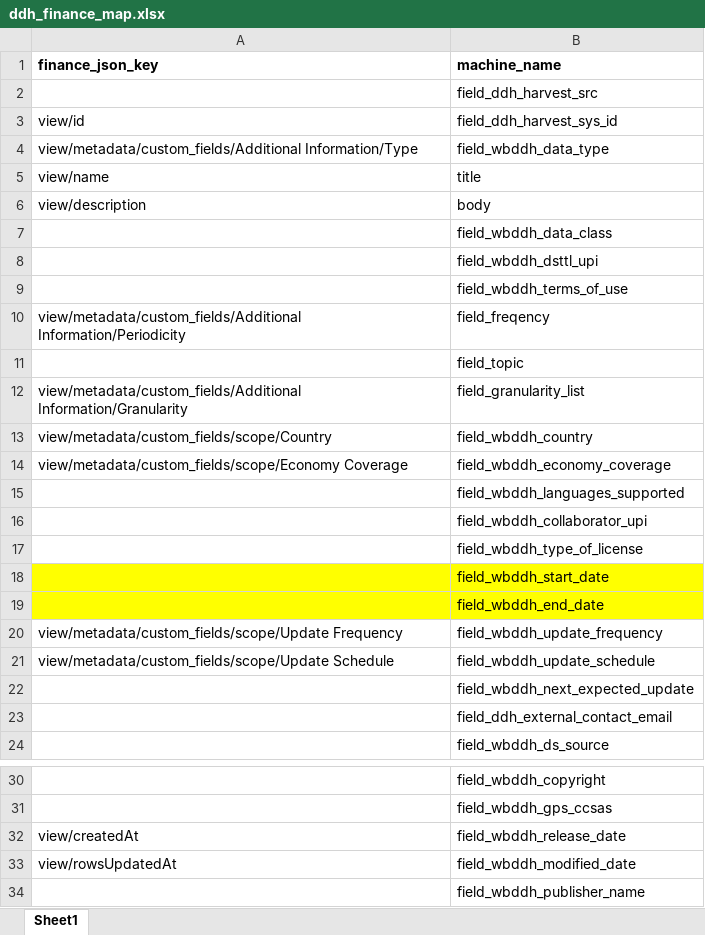
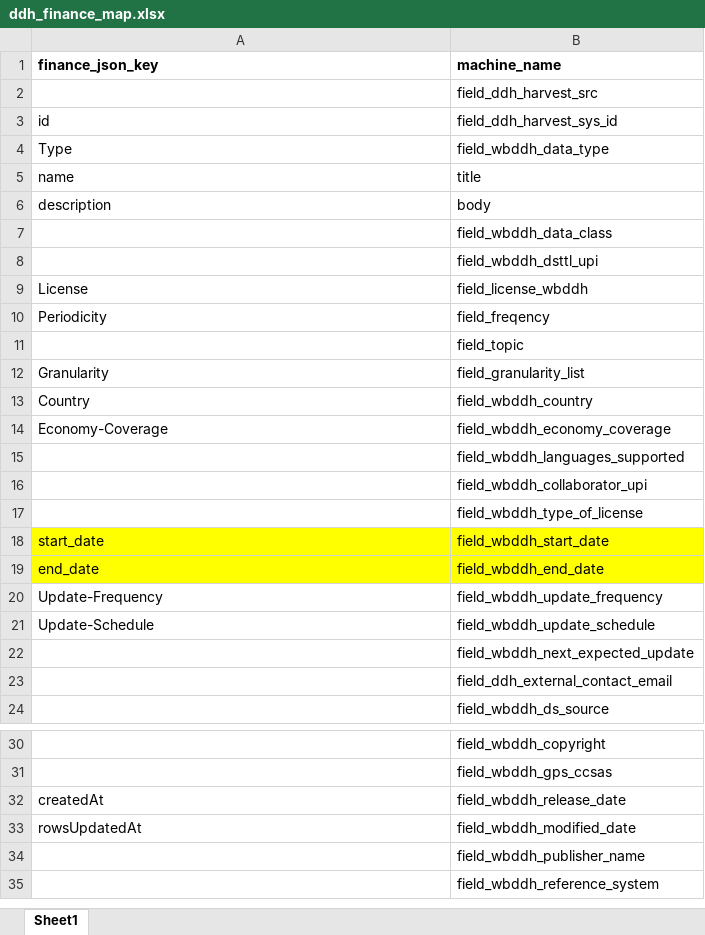
Before and after one commit to worldbank/fin2ddh, an Excel workbook: data-raw/ddh_finance_map.xlsx, sheet Sheet1, drawn as a sheet; only a part is shown, gaps mark what is left out; the shorter side is filled out with more unchanged rows; values as stored, in another font and other column widths than the file's, no borders; removed rows and columns are numbered as before the commit, all else as after; the diff names each change by its address in the sheet, - before the commit and + after, or states it on an @@ line.

Commit message:
update lookup tables

```diff
--- a/data-raw/ddh_finance_map.xlsx (sheet Sheet1)
+++ b/data-raw/ddh_finance_map.xlsx (sheet Sheet1)
-A3 (finance_json_key): view/id
+A3 (finance_json_key): id
-A4 (finance_json_key): view/metadata/custom_fields/Additional Information/Type
+A4 (finance_json_key): Type
-A5 (finance_json_key): view/name
+A5 (finance_json_key): name
-A6 (finance_json_key): view/description
+A6 (finance_json_key): description
-row 9:  | field_wbddh_terms_of_use
+row 9: License | field_license_wbddh
-A10 (finance_json_key): view/metadata/custom_fields/Additional Information/Periodicity
+A10 (finance_json_key): Periodicity
-A12 (finance_json_key): view/metadata/custom_fields/Additional Information/Granularity
+A12 (finance_json_key): Granularity
-A13 (finance_json_key): view/metadata/custom_fields/scope/Country
+A13 (finance_json_key): Country
-A14 (finance_json_key): view/metadata/custom_fields/scope/Economy Coverage
+A14 (finance_json_key): Economy-Coverage
-A18 (finance_json_key): (empty)
+A18 (finance_json_key): start_date
-A19 (finance_json_key): (empty)
+A19 (finance_json_key): end_date
-A20 (finance_json_key): view/metadata/custom_fields/scope/Update Frequency
+A20 (finance_json_key): Update-Frequency
-A21 (finance_json_key): view/metadata/custom_fields/scope/Update Schedule
+A21 (finance_json_key): Update-Schedule
-A32 (finance_json_key): view/createdAt
+A32 (finance_json_key): createdAt
-A33 (finance_json_key): view/rowsUpdatedAt
+A33 (finance_json_key): rowsUpdatedAt
```
Also changed, not shown: 3 other files.
